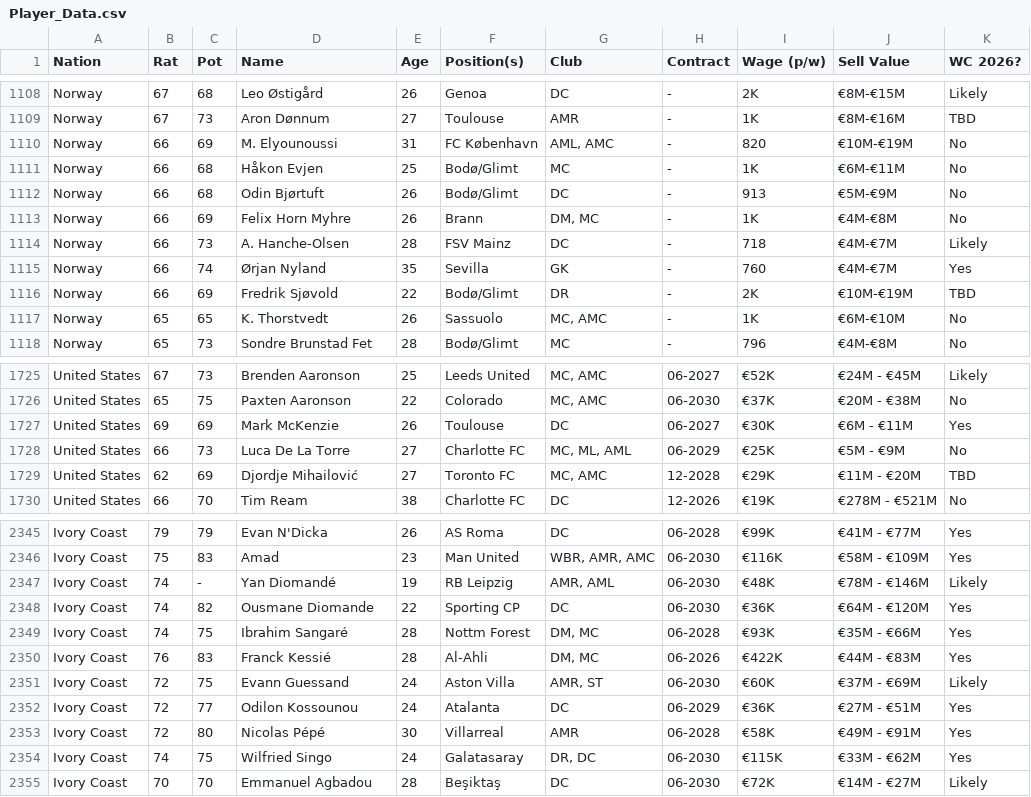
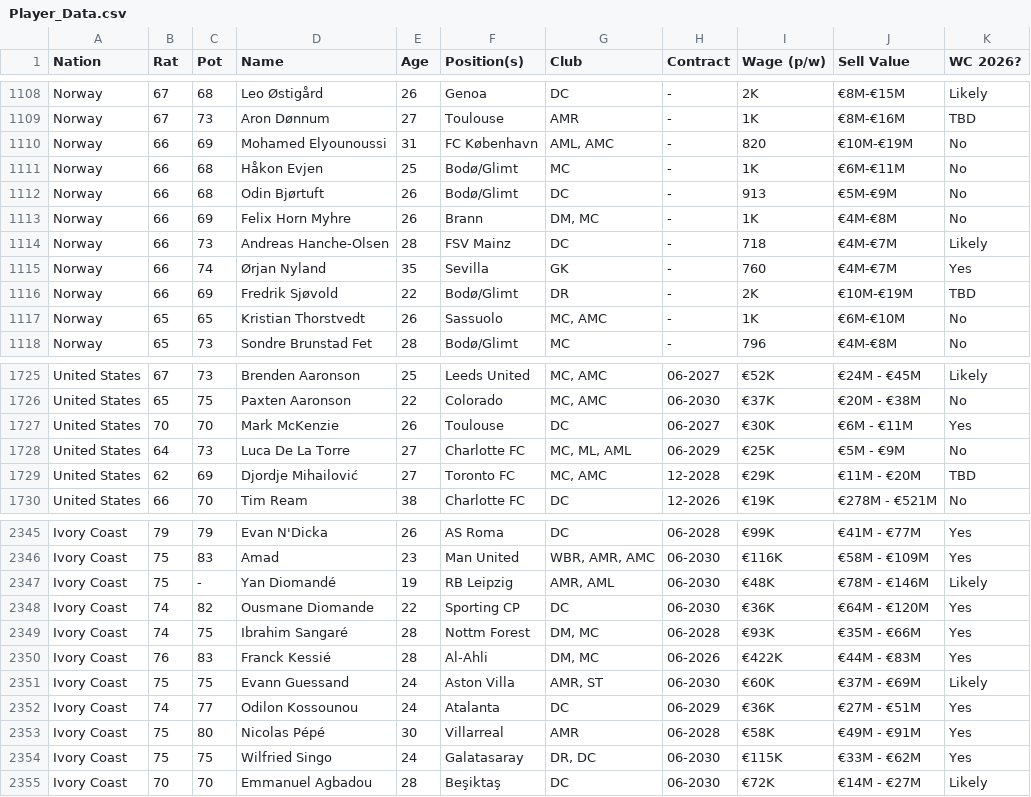
Before and after one commit to APmsj09/Fifa_Elo_Sim, a CSV file: data/Player_Data.csv, drawn as a sheet; only a part is shown, gaps mark what is left out; the diff covers the shown part only.

```diff
--- a/data/Player_Data.csv
+++ b/data/Player_Data.csv
@@ -1109,3 +1109,3 @@ Norway,67,68,Leo Østigård,26,Genoa,DC,-,2K,€8M-€15M,Likely
 Norway,67,73,Aron Dønnum,27,Toulouse,AMR,-,1K,€8M-€16M,TBD
-Norway,66,69,M. Elyounoussi,31,FC København,"AML, AMC",-,820,€10M-€19M,No
+Norway,66,69,Mohamed Elyounoussi,31,FC København,"AML, AMC",-,820,€10M-€19M,No
 Norway,66,68,Håkon Evjen,25,Bodø/Glimt,MC,-,1K,€6M-€11M,No
@@ -1113,6 +1113,6 @@ Norway,66,68,Odin Bjørtuft,26,Bodø/Glimt,DC,-,913,€5M-€9M,No
 Norway,66,69,Felix Horn Myhre,26,Brann,"DM, MC",-,1K,€4M-€8M,No
-Norway,66,73,A. Hanche-Olsen,28,FSV Mainz,DC,-,718,€4M-€7M,Likely
+Norway,66,73,Andreas Hanche-Olsen,28,FSV Mainz,DC,-,718,€4M-€7M,Likely
 Norway,66,74,Ørjan Nyland,35,Sevilla,GK,-,760,€4M-€7M,Yes
 Norway,66,69,Fredrik Sjøvold,22,Bodø/Glimt,DR,-,2K,€10M-€19M,TBD
-Norway,65,65,K. Thorstvedt,26,Sassuolo,"MC, AMC",-,1K,€6M-€10M,No
+Norway,65,65,Kristian Thorstvedt,26,Sassuolo,"MC, AMC",-,1K,€6M-€10M,No
 Norway,65,73,Sondre Brunstad Fet,28,Bodø/Glimt,MC,-,796,€4M-€8M,No
@@ -1726,4 +1726,4 @@ United States,67,73,Brenden Aaronson,25,Leeds United,"MC, AMC",06-2027,€52K,
 United States,65,75,Paxten Aaronson,22,Colorado,"MC, AMC",06-2030,€37K,€20M - €38M,No
-United States,69,69,Mark McKenzie,26,Toulouse,DC,06-2027,€30K,€6M - €11M,Yes
-United States,66,73,Luca De La Torre,27,Charlotte FC,"MC, ML, AML",06-2029,€25K,€5M - €9M,No
+United States,70,70,Mark McKenzie,26,Toulouse,DC,06-2027,€30K,€6M - €11M,Yes
+United States,64,73,Luca De La Torre,27,Charlotte FC,"MC, ML, AML",06-2029,€25K,€5M - €9M,No
 United States,62,69,Djordje Mihailović,27,Toronto FC,"MC, AMC",12-2028,€29K,€11M - €20M,TBD
@@ -2346,3 +2346,3 @@ Ivory Coast,79,79,Evan N'Dicka,26,AS Roma,DC,06-2028,€99K,€41M - €77M,Yes
 Ivory Coast,75,83,Amad,23,Man United,"WBR, AMR, AMC",06-2030,€116K,€58M - €109M,Yes
-Ivory Coast,74,-,Yan Diomandé,19,RB Leipzig,"AMR, AML",06-2030,€48K,€78M - €146M,Likely
+Ivory Coast,75,-,Yan Diomandé,19,RB Leipzig,"AMR, AML",06-2030,€48K,€78M - €146M,Likely
 Ivory Coast,74,82,Ousmane Diomande,22,Sporting CP,DC,06-2030,€36K,€64M - €120M,Yes
@@ -2350,6 +2350,6 @@ Ivory Coast,74,75,Ibrahim Sangaré,28,Nottm Forest,"DM, MC",06-2028,€93K,€35
 Ivory Coast,76,83,Franck Kessié,28,Al-Ahli,"DM, MC",06-2026,€422K,€44M - €83M,Yes
-Ivory Coast,72,75,Evann Guessand,24,Aston Villa,"AMR, ST",06-2030,€60K,€37M - €69M,Likely
-Ivory Coast,72,77,Odilon Kossounou,24,Atalanta,DC,06-2029,€36K,€27M - €51M,Yes
-Ivory Coast,72,80,Nicolas Pépé,30,Villarreal,AMR,06-2028,€58K,€49M - €91M,Yes
-Ivory Coast,74,75,Wilfried Singo,24,Galatasaray,"DR, DC",06-2030,€115K,€33M - €62M,Yes
+Ivory Coast,75,75,Evann Guessand,24,Aston Villa,"AMR, ST",06-2030,€60K,€37M - €69M,Likely
+Ivory Coast,74,77,Odilon Kossounou,24,Atalanta,DC,06-2029,€36K,€27M - €51M,Yes
+Ivory Coast,75,80,Nicolas Pépé,30,Villarreal,AMR,06-2028,€58K,€49M - €91M,Yes
+Ivory Coast,75,75,Wilfried Singo,24,Galatasaray,"DR, DC",06-2030,€115K,€33M - €62M,Yes
 Ivory Coast,70,70,Emmanuel Agbadou,28,Beşiktaş,DC,06-2030,€72K,€14M - €27M,Likely
```
Also changed, not shown: 61 edited cells elsewhere in this file, data/Current_Squad.csv.
